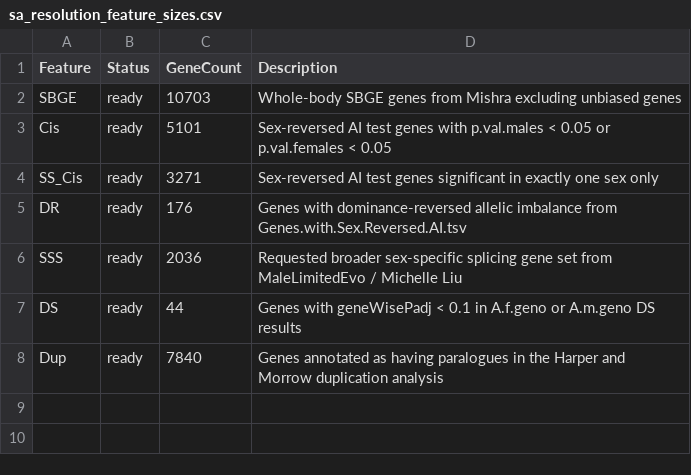
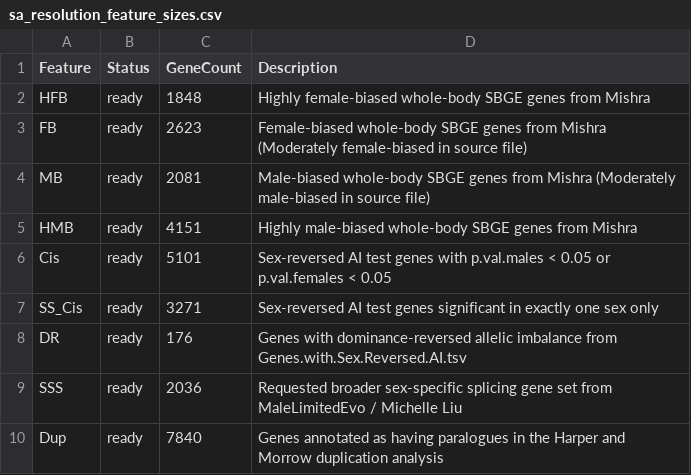
Before and after one commit to karlgrieshop/Howatson_Grieshop, a CSV file: Data/Summary_tables/sa_resolution_feature_sizes.csv, drawn as a sheet; removed rows and columns are numbered as before the commit, all else as after; the diff names each change by its address in the sheet, - before the commit and + after, or states it on an @@ line.

```diff
--- a/Data/Summary_tables/sa_resolution_feature_sizes.csv
+++ b/Data/Summary_tables/sa_resolution_feature_sizes.csv
-row 2: SBGE | ready | 10703 | Whole-body SBGE genes from Mishra excluding unbiased genes
+row 2: HFB | ready | 1848 | Highly female-biased whole-body SBGE genes from Mishra
+row 3: FB | ready | 2623 | Female-biased whole-body SBGE genes from Mishra (Moderately female-biased in source file)
+row 4: MB | ready | 2081 | Male-biased whole-body SBGE genes from Mishra (Moderately male-biased in source file)
+row 5: HMB | ready | 4151 | Highly male-biased whole-body SBGE genes from Mishra
-row 7: DS | ready | 44 | Genes with geneWisePadj < 0.1 in A.f.geno or A.m.geno DS results
```
Also changed, not shown: Data/Summary_tables/SA_resolution_enrichment_overlap_ids.csv, Data/Summary_tables/SA_resolution_enrichment_tests.csv, 19 other files.
